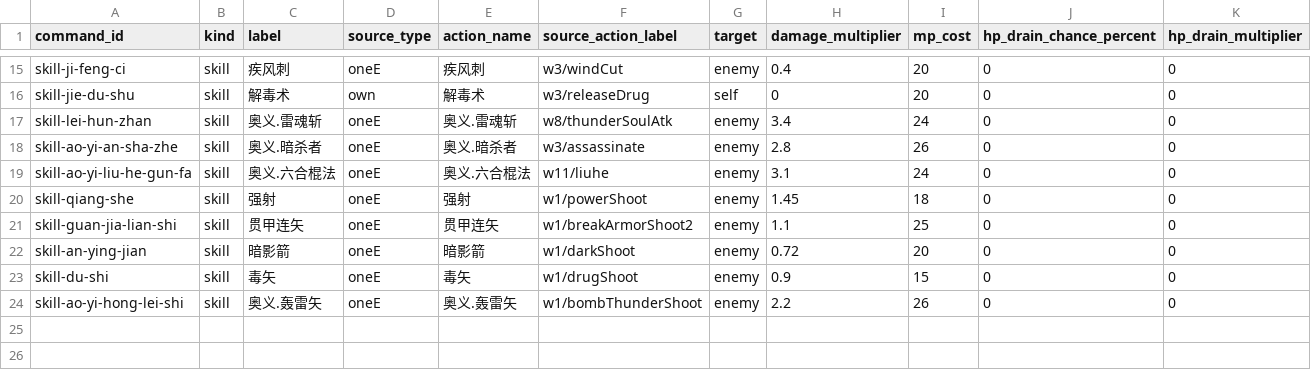
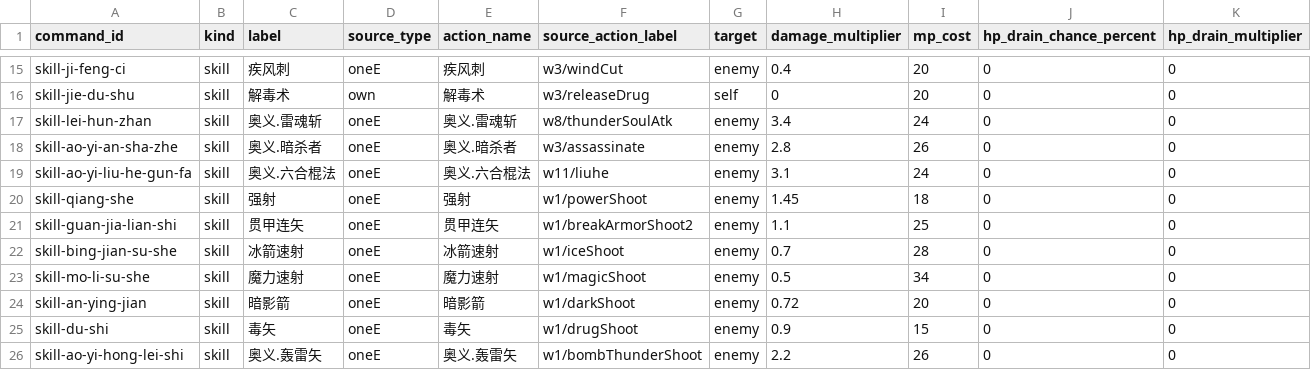
Before and after one commit to aiyouxiAAA/ai-server, a CSV file: internal/classicdata/source/skill-table.csv, drawn as a sheet; only a part is shown, gaps mark what is left out; rows hold the shown columns only; the diff names each change by its address in the sheet, - before the commit and + after, or states it on an @@ line.

```diff
--- a/internal/classicdata/source/skill-table.csv
+++ b/internal/classicdata/source/skill-table.csv
+row 22: skill-bing-jian-su-she | skill | 冰箭速射 | oneE | 冰箭速射 | w1/iceShoot | enemy | 0.7 | 28 | 0 | 0
+row 23: skill-mo-li-su-she | skill | 魔力速射 | oneE | 魔力速射 | w1/magicShoot | enemy | 0.5 | 34 | 0 | 0
```
Also changed, not shown: internal/battle/config/classic-wild-enemy.csv, 17 other files.
